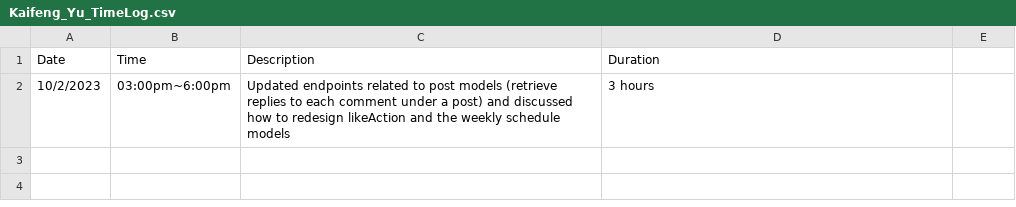
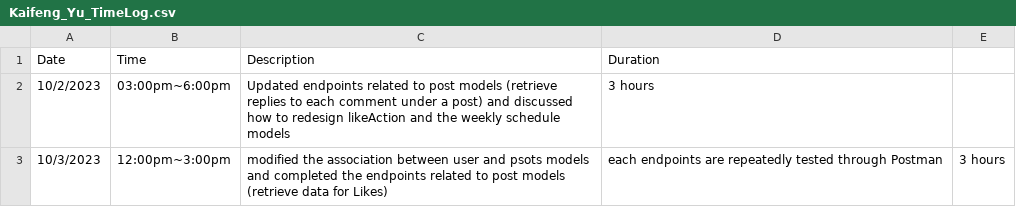
Before and after one commit to yuzchen7/FocusEureka_backend, a CSV file: Kaifeng_Yu_TimeLog.csv, drawn as a sheet.

Commit message:
complete endpoints related to posts model & tested through Postman to eliminate errors 3 hours

```diff
--- a/Kaifeng_Yu_TimeLog.csv
+++ b/Kaifeng_Yu_TimeLog.csv
@@ -2 +2,2 @@ Date,Time,Description,Duration
 10/2/2023, 03:00pm~6:00pm, Updated endpoints related to post models (retrieve replies to each comment under a post) and discussed how to redesign likeAction and the weekly schedule models ,3 hours
+10/3/2023, 12:00pm~3:00pm, modified the association between user and psots models and completed the endpoints related to post models (retrieve data for Likes), each endpoints are repeatedly tested through Postman, 3 hours
```
